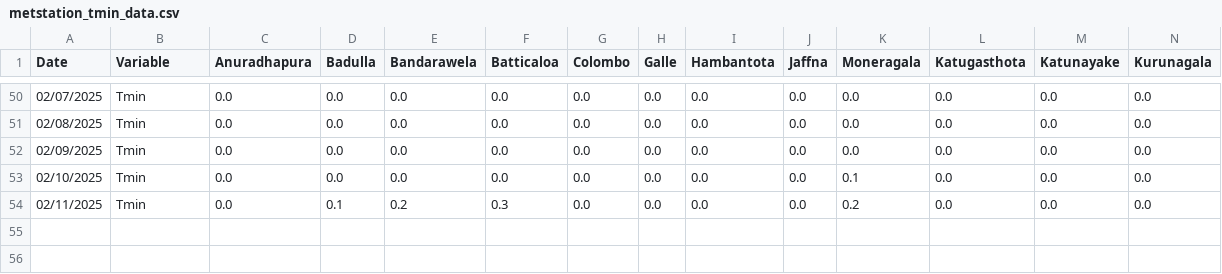
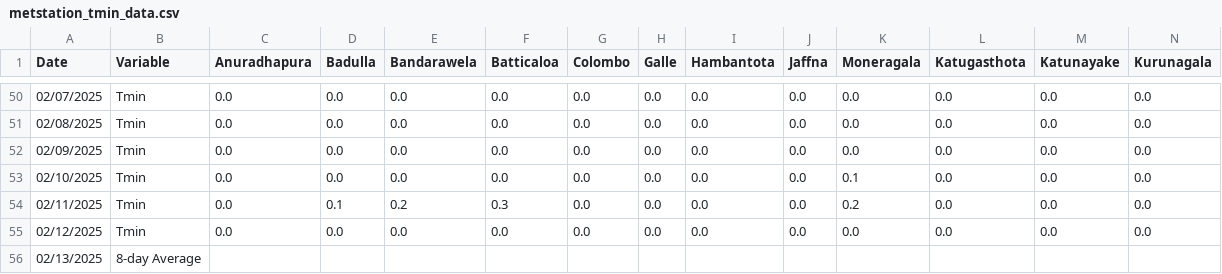
Before and after one commit to Metdata04/download_metdata, a CSV file: extracted_data/metstation_tmin_data.csv, drawn as a sheet; only a part is shown, gaps mark what is left out; rows hold the shown columns only; the diff names each change by its address in the sheet, - before the commit and + after, or states it on an @@ line.

Commit message:
Extracted metstation 8days Tmin data from climate update PDF

```diff
--- a/extracted_data/metstation_tmin_data.csv
+++ b/extracted_data/metstation_tmin_data.csv
+row 55: 02/12/2025 | Tmin | 0.0 | 0.0 | 0.0 | 0.0 | 0.0 | 0.0 | 0.0 | 0.0 | 0.0 | 0.0 | 0.0 | 0.0
+row 56: 02/13/2025 | 8-day Average
```
